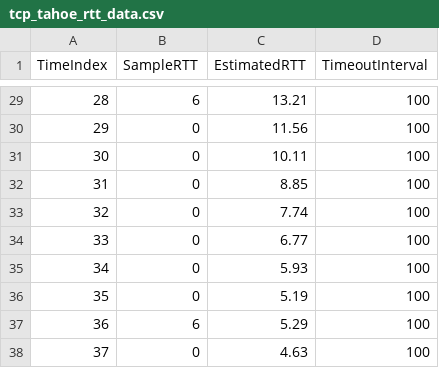
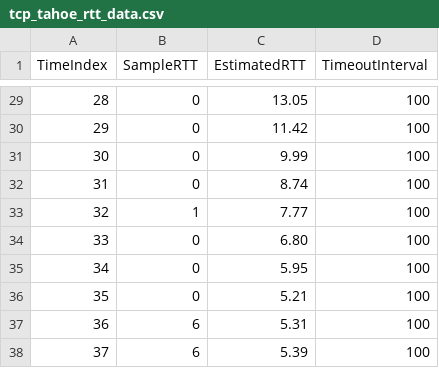
Before and after one commit to CodedGrimoire/Networking, a CSV file: Congestion/tcp_tahoe_rtt_data.csv, drawn as a sheet; only a part is shown, gaps mark what is left out; the diff covers the shown part only.

```diff
--- a/Congestion/tcp_tahoe_rtt_data.csv
+++ b/Congestion/tcp_tahoe_rtt_data.csv
@@ -29,10 +29,10 @@ TimeIndex,SampleRTT,EstimatedRTT,TimeoutInterval
-28,6,13.21,100
-29,0,11.56,100
-30,0,10.11,100
-31,0,8.85,100
-32,0,7.74,100
-33,0,6.77,100
-34,0,5.93,100
-35,0,5.19,100
-36,6,5.29,100
-37,0,4.63,100
+28,0,13.05,100
+29,0,11.42,100
+30,0,9.99,100
+31,0,8.74,100
+32,1,7.77,100
+33,0,6.80,100
+34,0,5.95,100
+35,0,5.21,100
+36,6,5.31,100
+37,6,5.39,100
```
Also changed, not shown: 68 edited cells elsewhere in this file, Congestion/tcp_reno_cwnd_data.csv, Congestion/tcp_reno_rtt_data.csv, 25 other files.
